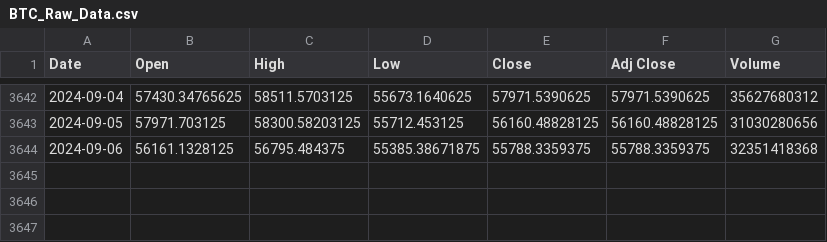
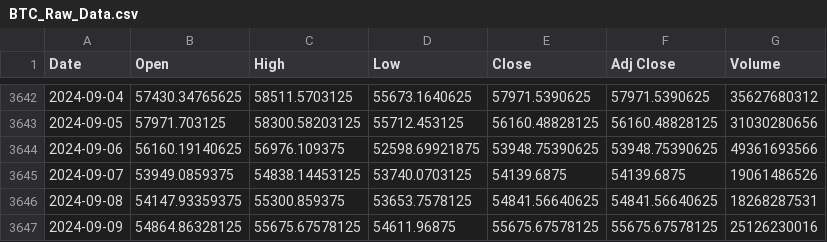
Before and after one commit to Bavenraj/Python_For_Trading, a CSV file: data/BTC_Raw_Data.csv, drawn as a sheet; only a part is shown, gaps mark what is left out.

```diff
--- a/data/BTC_Raw_Data.csv
+++ b/data/BTC_Raw_Data.csv
@@ -3643,2 +3643,5 @@ Date,Open,High,Low,Close,Adj Close,Volume
 2024-09-05,57971.703125,58300.58203125,55712.453125,56160.48828125,56160.48828125,31030280656
-2024-09-06,56161.1328125,56795.484375,55385.38671875,55788.3359375,55788.3359375,32351418368
+2024-09-06,56160.19140625,56976.109375,52598.69921875,53948.75390625,53948.75390625,49361693566
+2024-09-07,53949.0859375,54838.14453125,53740.0703125,54139.6875,54139.6875,19061486526
+2024-09-08,54147.93359375,55300.859375,53653.7578125,54841.56640625,54841.56640625,18268287531
+2024-09-09,54864.86328125,55675.67578125,54611.96875,55675.67578125,55675.67578125,25126230016
```
Also changed, not shown: data/MSFT_Processed_Data.csv, data/MSFT_Raw_Data.csv, 3 other files.
